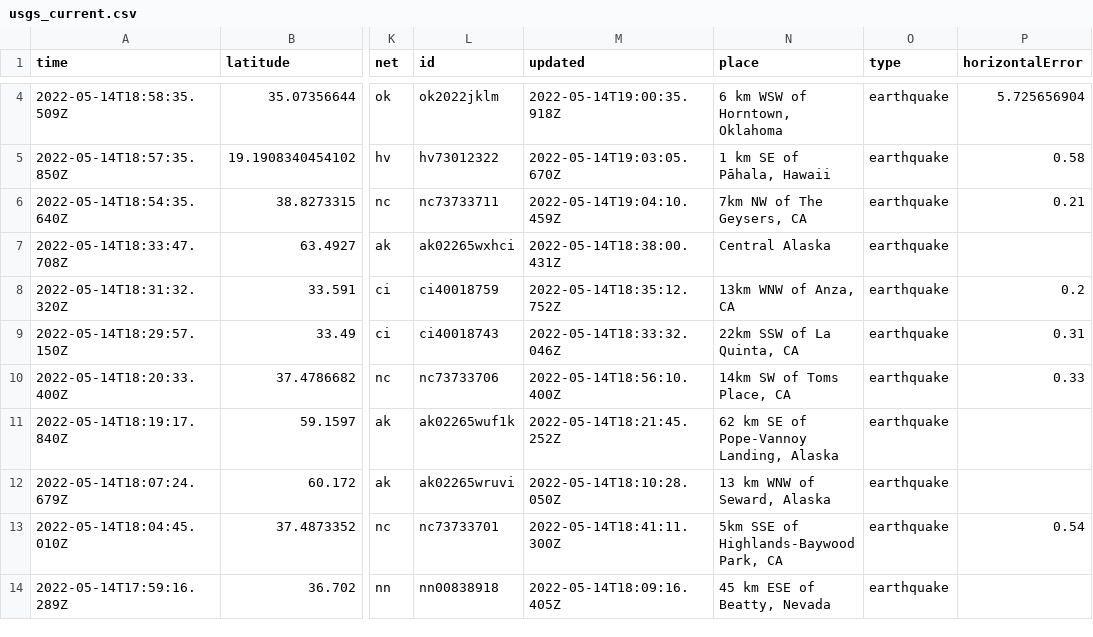
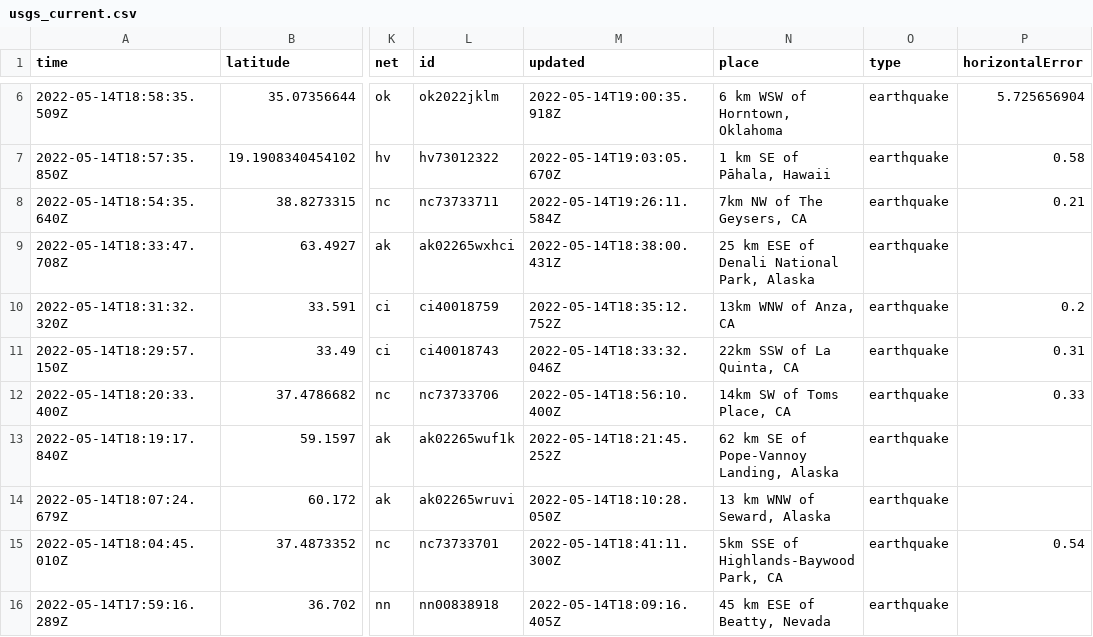
Before and after one commit to kmaepetrin/nicar22-github-actions, a CSV file: usgs_current.csv, drawn as a sheet; only a part is shown, gaps mark what is left out; addresses are those after the commit; the diff covers the shown part only; the diff names each change by its address in the sheet, - before the commit and + after, or states it on an @@ line.

```diff
--- a/usgs_current.csv
+++ b/usgs_current.csv
-M8 (updated): 2022-05-14T19:04:10.459Z
+M8 (updated): 2022-05-14T19:26:11.584Z
-N9 (place): Central Alaska
+N9 (place): 25 km ESE of Denali National Park, Alaska
```
Also changed, not shown: 2 added rows, 1 removed row and 12 edited cells elsewhere in this file, 1 other file.
